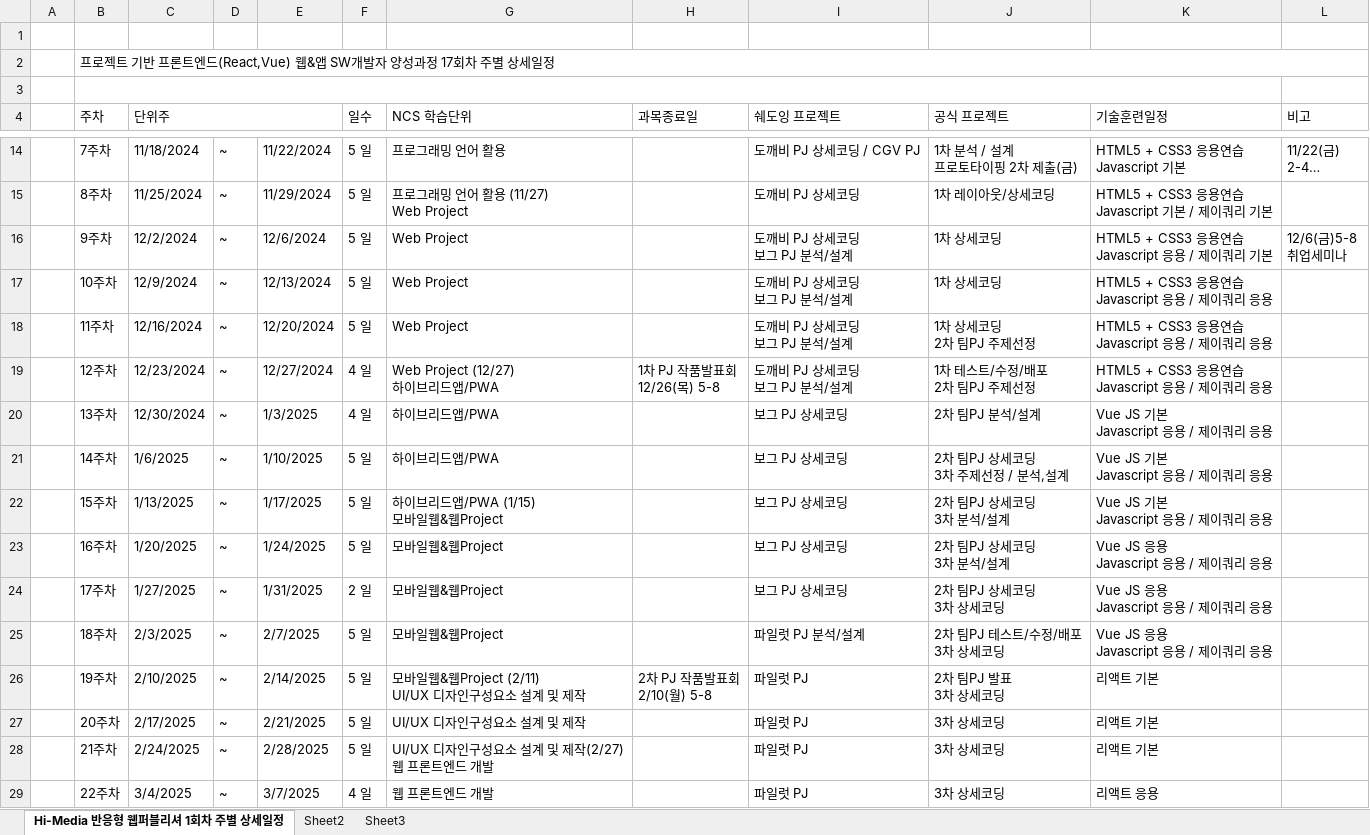
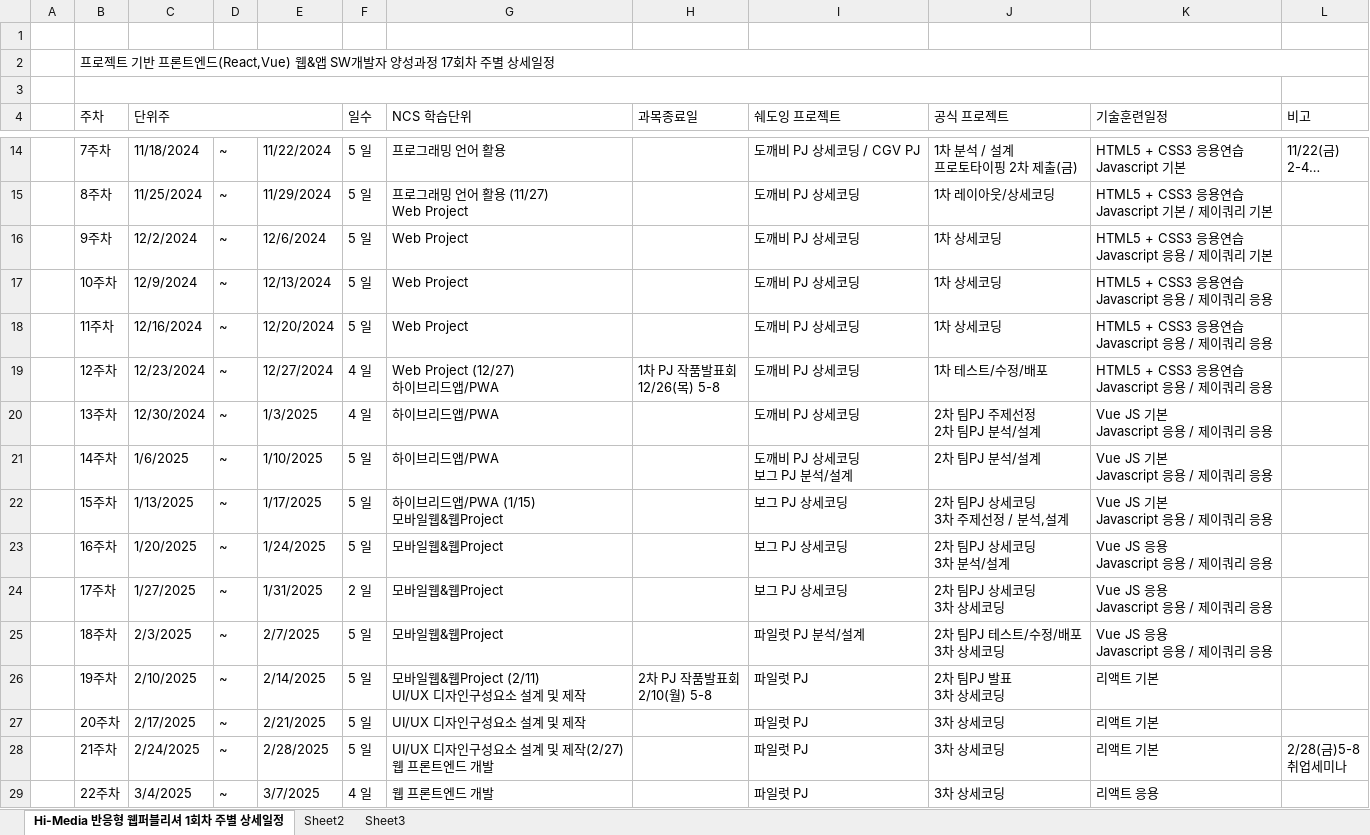
Before and after one commit to mirrol33/FED-RV-LMK, an Excel workbook: 000.커리큐럼/주단위상세일정엑셀/FED-RV-TOM-2024_주단위상세일정.xlsx, sheet Hi-Media 반응형 웹퍼블리셔 1회차 주별 상세일정, drawn as a sheet; only a part is shown, gaps mark what is left out; long unchanged cells end in …; values as stored, in another font and other column widths than the file's, no cell formats; ↵ is a line break in a cell; the diff names each change by its address in the sheet, - before the commit and + after, or states it on an @@ line.

```diff
--- a/000.커리큐럼/주단위상세일정엑셀/FED-RV-TOM-2024_주단위상세일정.xlsx (sheet Hi-Media 반응형 웹퍼블리셔 1회차 주별 상세일정)
+++ b/000.커리큐럼/주단위상세일정엑셀/FED-RV-TOM-2024_주단위상세일정.xlsx (sheet Hi-Media 반응형 웹퍼블리셔 1회차 주별 상세일정)
-I16:I19 (쉐도잉 프로젝트): 도깨비 PJ 상세코딩 ↵ 보그 PJ 분석/설계
+I16:I19 (쉐도잉 프로젝트): 도깨비 PJ 상세코딩
-L16 (비고): 12/6(금)5-8 ↵ 취업세미나
+L16 (비고): (empty)
-J18 (공식 프로젝트): 1차 상세코딩 ↵ 2차 팀PJ 주제선정
+J18 (공식 프로젝트): 1차 상세코딩
-J19 (공식 프로젝트): 1차 테스트/수정/배포 ↵ 2차 팀PJ 주제선정
+J19 (공식 프로젝트): 1차 테스트/수정/배포
-I20 (쉐도잉 프로젝트): 보그 PJ 상세코딩
+I20 (쉐도잉 프로젝트): 도깨비 PJ 상세코딩
-J20 (공식 프로젝트): 2차 팀PJ 분석/설계
+J20 (공식 프로젝트): 2차 팀PJ 주제선정 ↵ 2차 팀PJ 분석/설계
-I21 (쉐도잉 프로젝트): 보그 PJ 상세코딩
+I21 (쉐도잉 프로젝트): 도깨비 PJ 상세코딩 ↵ 보그 PJ 분석/설계
-J21 (공식 프로젝트): 2차 팀PJ 상세코딩 ↵ 3차 주제선정 / 분석,설계
+J21 (공식 프로젝트): 2차 팀PJ 분석/설계
-J22 (공식 프로젝트): 2차 팀PJ 상세코딩 ↵ 3차 분석/설계
+J22 (공식 프로젝트): 2차 팀PJ 상세코딩 ↵ 3차 주제선정 / 분석,설계
-L28 (비고): (empty)
+L28 (비고): 2/28(금)5-8 ↵ 취업세미나
```
Also changed, not shown: cell formats, 15 other files.
